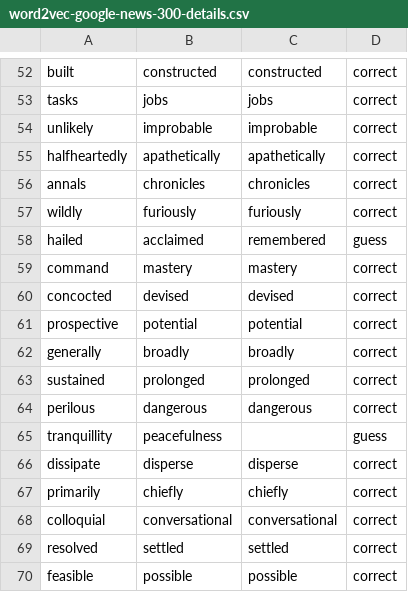
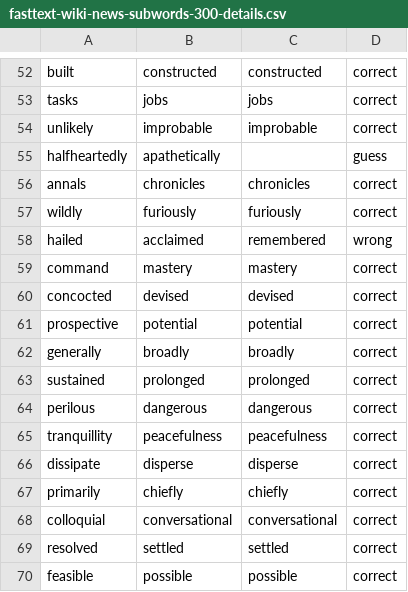
Before and after one commit to KA-devl/comp472_ai_project, a CSV file: A2/fasttext-wiki-news-subwords-300-details.csv (was A2/word2vec-google-news-300-details.csv), drawn as a sheet; only a part is shown, gaps mark what is left out; the diff covers the shown part only.

```diff
--- a/A2/word2vec-google-news-300-details.csv
+++ b/A2/fasttext-wiki-news-subwords-300-details.csv
@@ -54,6 +54,6 @@ tasks,jobs,jobs,correct
 unlikely,improbable,improbable,correct
-halfheartedly,apathetically,apathetically,correct
+halfheartedly,apathetically,,guess
 annals,chronicles,chronicles,correct
 wildly,furiously,furiously,correct
-hailed,acclaimed,remembered,guess
+hailed,acclaimed,remembered,wrong
 command,mastery,mastery,correct
@@ -64,3 +64,3 @@ sustained,prolonged,prolonged,correct
 perilous,dangerous,dangerous,correct
-tranquillity,peacefulness,,guess
+tranquillity,peacefulness,peacefulness,correct
 dissipate,disperse,disperse,correct
```
Also changed, not shown: 18 edited cells elsewhere in this file, 3 other files.
